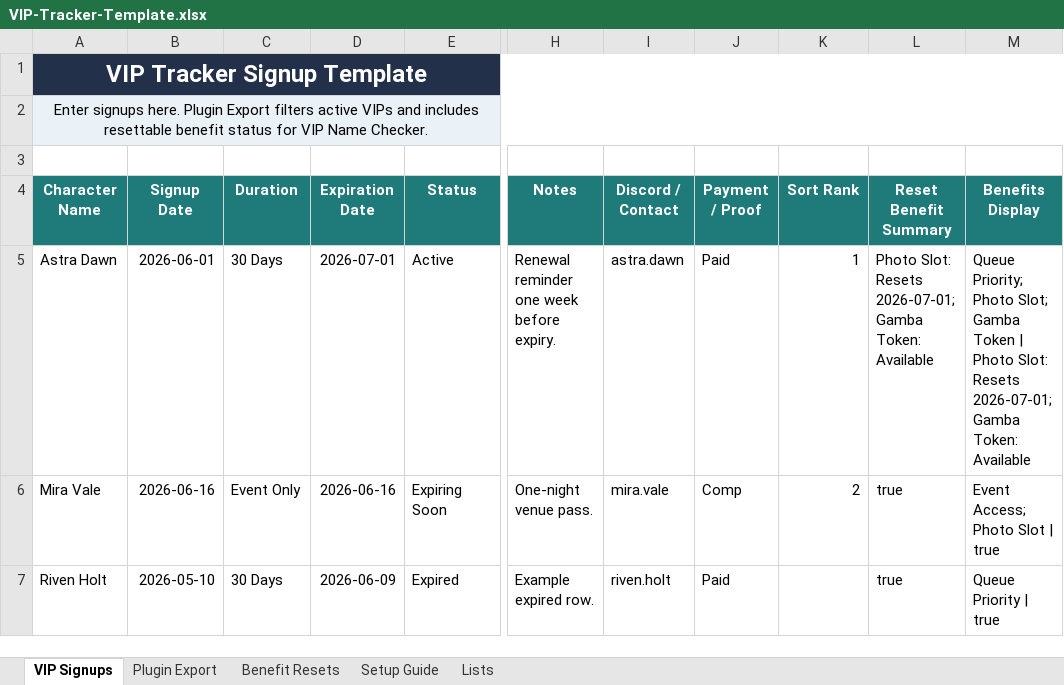
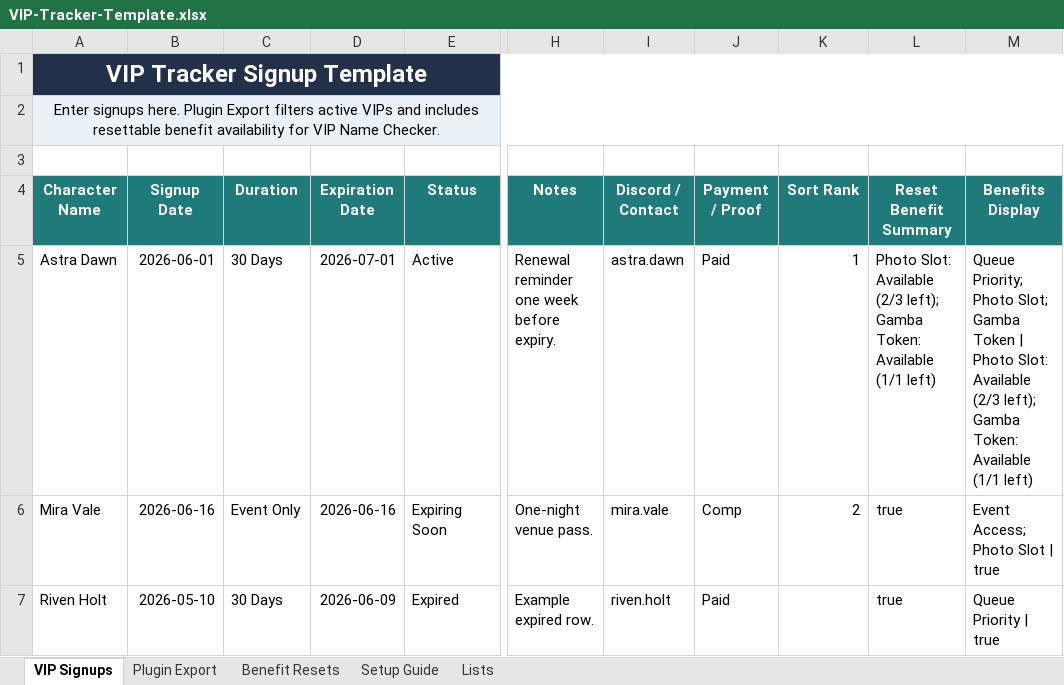
Before and after one commit to Tuconei/VIP-Manager, an Excel workbook: templates/VIP-Tracker-Template.xlsx, sheet VIP Signups, drawn as a sheet; only a part is shown, gaps mark what is left out; values as stored, in another font and other column widths than the file's, no borders; conditional formats not drawn; the diff names each change by its address in the sheet, - before the commit and + after, or states it on an @@ line.

Commit message:
Support multi-use resettable benefits

```diff
--- a/templates/VIP-Tracker-Template.xlsx (sheet VIP Signups)
+++ b/templates/VIP-Tracker-Template.xlsx (sheet VIP Signups)
-A2 (Character Name): …resettable benefit status for VIP…
+A2 (Character Name): …resettable benefit availability for VIP…
-L5 (Reset Benefit Summary): Photo Slot: Resets 2026-07-01; Gamba Token: Available
+L5 (Reset Benefit Summary): Photo Slot: Available (2/3 left); Gamba Token: Available (1/1 left)
-M5 (Benefits Display): …Photo Slot: Resets 2026-07-01; Gamba Token: Available
+M5 (Benefits Display): …Photo Slot: Available (2/3 left); Gamba Token: Available (1/1 left)
```
Also changed, not shown: sheet Setup Guide, sheet Benefit Resets, sheet Plugin Export, formulas that keep their value, 1 other file.
